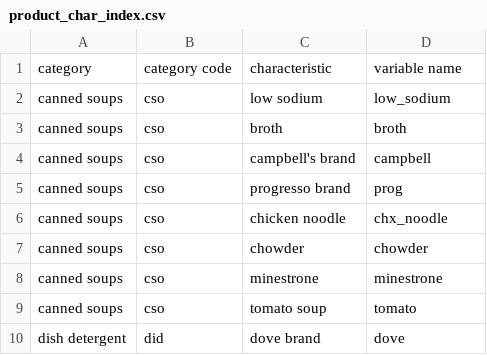
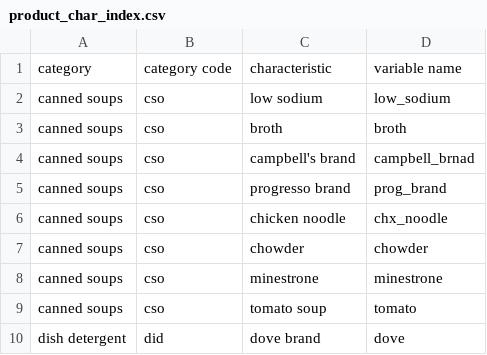
Before and after one commit to yifanx0/CPG_project, a CSV file: documentation/product_char_index.csv, drawn as a sheet; only a part is shown.

Commit message:
working on index

```diff
--- a/documentation/product_char_index.csv
+++ b/documentation/product_char_index.csv
@@ -3,4 +3,4 @@ canned soups,cso,low sodium,low_sodium
 canned soups,cso,broth,broth
-canned soups,cso,campbell's brand,campbell
-canned soups,cso,progresso brand,prog
+canned soups,cso,campbell's brand,campbell_brnad
+canned soups,cso,progresso brand,prog_brand
 canned soups,cso,chicken noodle,chx_noodle
```
Also changed, not shown: 2 other files.
